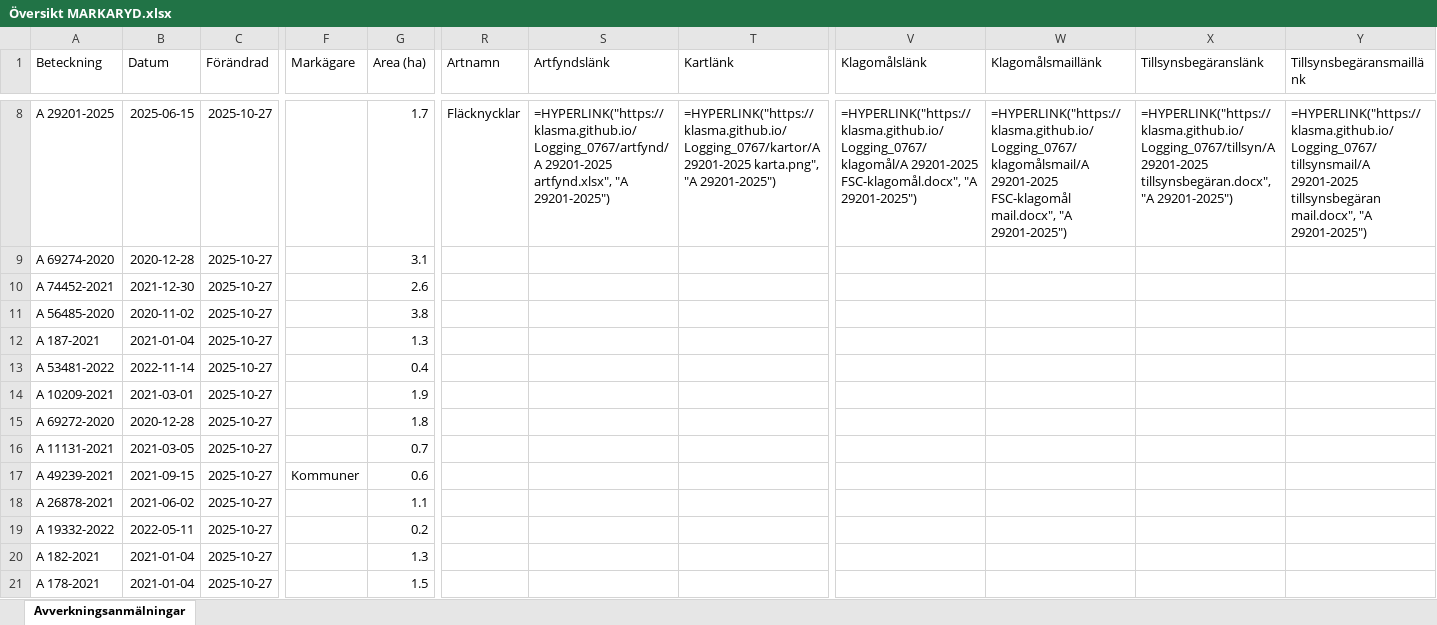
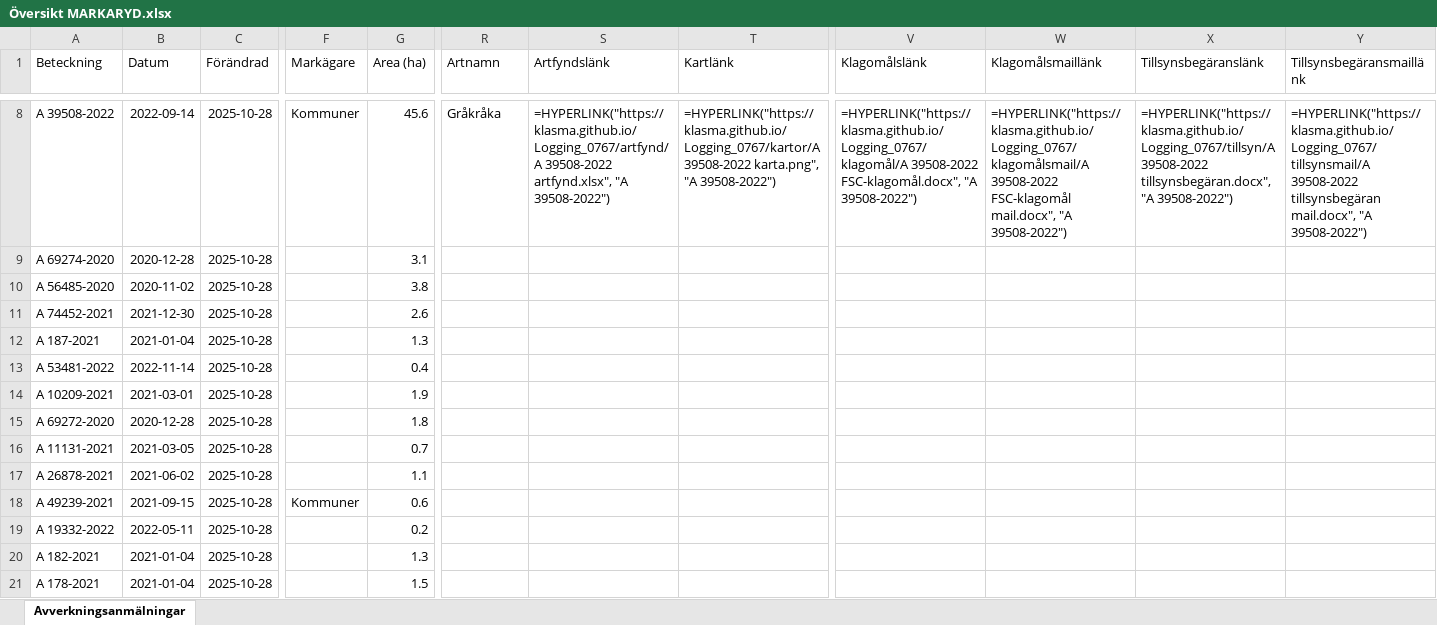
Before and after one commit to klasma/Logging_0767, an Excel workbook: Översikt MARKARYD.xlsx, sheet Avverkningsanmälningar, drawn as a sheet; only a part is shown, gaps mark what is left out; values as stored, in another font and other column widths than the file's, no borders; formulas without a stored value are shown as written; the diff covers the shown part only; the diff names each change by its address in the sheet, - before the commit and + after, or states it on an @@ line.

```diff
--- a/Översikt MARKARYD.xlsx (sheet Avverkningsanmälningar)
+++ b/Översikt MARKARYD.xlsx (sheet Avverkningsanmälningar)
-A8 (Beteckning): A 29201-2025
+A8 (Beteckning): A 39508-2022
-B8 (Datum): 2025-06-15
+B8 (Datum): 2022-09-14
-C8:C21 (Förändrad): 2025-10-27
+C8:C21 (Förändrad): 2025-10-28
-F8 (Markägare): (empty)
+F8 (Markägare): Kommuner
-G8 (Area (ha)): 1.7
+G8 (Area (ha)): 45.6
-R8 (Artnamn): Fläcknycklar
+R8 (Artnamn): Gråkråka
-S8 (Artfyndslänk): =HYPERLINK("https://klasma.github.io/Logging_0767/artfynd/A 29201-2025 artfynd.xlsx", "A 29201-2025")
+S8 (Artfyndslänk): =HYPERLINK("https://klasma.github.io/Logging_0767/artfynd/A 39508-2022 artfynd.xlsx", "A 39508-2022")
-T8 (Kartlänk): =HYPERLINK("https://klasma.github.io/Logging_0767/kartor/A 29201-2025 karta.png", "A 29201-2025")
+T8 (Kartlänk): =HYPERLINK("https://klasma.github.io/Logging_0767/kartor/A 39508-2022 karta.png", "A 39508-2022")
-V8 (Klagomålslänk): =HYPERLINK("https://klasma.github.io/Logging_0767/klagomål/A 29201-2025 FSC-klagomål.docx", "A 29201-2025")
+V8 (Klagomålslänk): =HYPERLINK("https://klasma.github.io/Logging_0767/klagomål/A 39508-2022 FSC-klagomål.docx", "A 39508-2022")
-W8 (Klagomålsmaillänk): =HYPERLINK("https://klasma.github.io/Logging_0767/klagomålsmail/A 29201-2025 FSC-klagomål mail.docx", "A 29201-2025")
+W8 (Klagomålsmaillänk): =HYPERLINK("https://klasma.github.io/Logging_0767/klagomålsmail/A 39508-2022 FSC-klagomål mail.docx", "A 39508-2022")
-X8 (Tillsynsbegäranslänk): =HYPERLINK("https://klasma.github.io/Logging_0767/tillsyn/A 29201-2025 tillsynsbegäran.docx", "A 29201-2025")
+X8 (Tillsynsbegäranslänk): =HYPERLINK("https://klasma.github.io/Logging_0767/tillsyn/A 39508-2022 tillsynsbegäran.docx", "A 39508-2022")
-Y8 (Tillsynsbegäransmaillänk): =HYPERLINK("https://klasma.github.io/Logging_0767/tillsynsmail/A 29201-2025 tillsynsbegäran mail.docx", "A 29201-2025")
+Y8 (Tillsynsbegäransmaillänk): =HYPERLINK("https://klasma.github.io/Logging_0767/tillsynsmail/A 39508-2022 tillsynsbegäran mail.docx", "A 39508-2022")
-A10 (Beteckning): A 74452-2021
+A10 (Beteckning): A 56485-2020
-B10 (Datum): 2021-12-30
+B10 (Datum): 2020-11-02
-G10 (Area (ha)): 2.6
+G10 (Area (ha)): 3.8
-A11 (Beteckning): A 56485-2020
+A11 (Beteckning): A 74452-2021
-B11 (Datum): 2020-11-02
+B11 (Datum): 2021-12-30
-G11 (Area (ha)): 3.8
+G11 (Area (ha)): 2.6
-A17 (Beteckning): A 49239-2021
+A17 (Beteckning): A 26878-2021
-B17 (Datum): 2021-09-15
+B17 (Datum): 2021-06-02
-F17 (Markägare): Kommuner
+F17 (Markägare): (empty)
-G17 (Area (ha)): 0.6
+G17 (Area (ha)): 1.1
-A18 (Beteckning): A 26878-2021
+A18 (Beteckning): A 49239-2021
-B18 (Datum): 2021-06-02
+B18 (Datum): 2021-09-15
-F18 (Markägare): (empty)
+F18 (Markägare): Kommuner
-G18 (Area (ha)): 1.1
+G18 (Area (ha)): 0.6
```
Also changed, not shown: 1642 edited cells elsewhere in this sheet, artfynd/A 27619-2022 artfynd.xlsx, artfynd/A 29201-2025 artfynd.xlsx, 34 other files.
